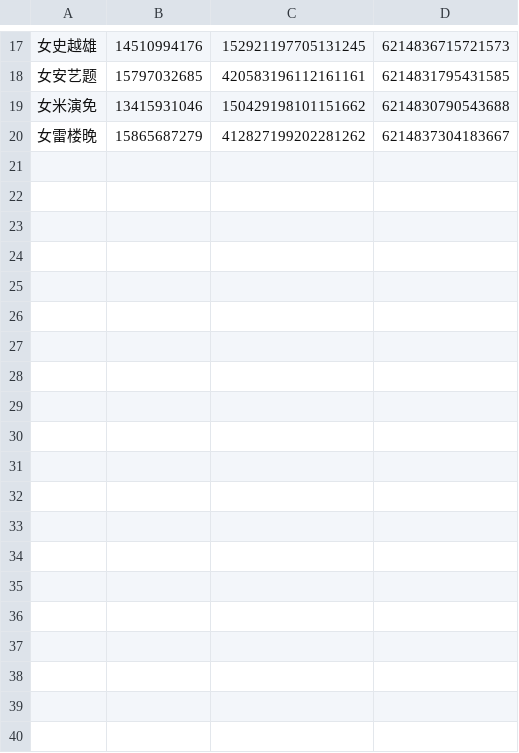
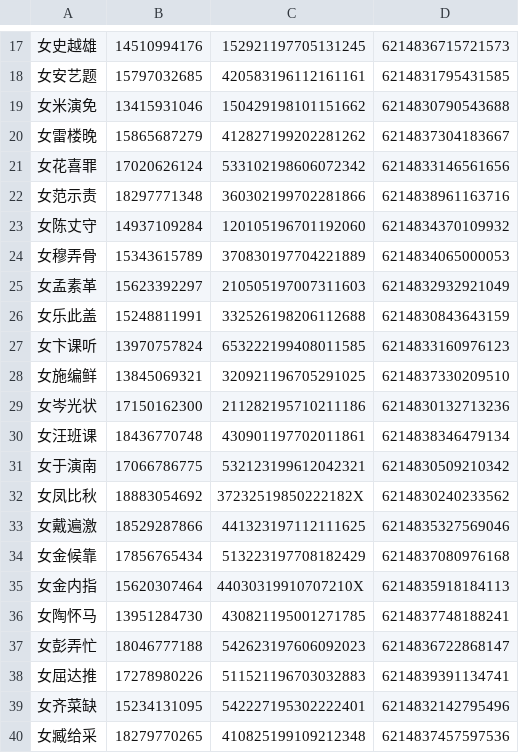
Before and after one commit to yan0728/Python_yan, a CSV file: 自动化测试脚本/文档/Test.csv, drawn as a sheet; only a part is shown, gaps mark what is left out.

```diff
--- a/自动化测试脚本/文档/Test.csv
+++ b/自动化测试脚本/文档/Test.csv
@@ -20 +20,21 @@
 女雷楼晚,15865687279,412827199202281262,6214837304183667
+女花喜罪,17020626124,533102198606072342,6214833146561656
+女范示责,18297771348,360302199702281866,6214838961163716
+女陈丈守,14937109284,120105196701192060,6214834370109932
+女穆弄骨,15343615789,370830197704221889,6214834065000053
+女孟素革,15623392297,210505197007311603,6214832932921049
+女乐此盖,15248811991,332526198206112688,6214830843643159
+女卞课听,13970757824,653222199408011585,6214833160976123
+女施编鲜,13845069321,320921196705291025,6214837330209510
+女岑光状,17150162300,211282195710211186,6214830132713236
+女汪班课,18436770748,430901197702011861,6214838346479134
+女于演南,17066786775,532123199612042321,6214830509210342
+女凤比秋,18883054692,37232519850222182X,6214830240233562
+女戴遍激,18529287866,441323197112111625,6214835327569046
+女金候靠,17856765434,513223197708182429,6214837080976168
+女金内指,15620307464,44030319910707210X,6214835918184113
+女陶怀马,13951284730,430821195001271785,6214837748188241
+女彭弄忙,18046777188,542623197606092023,6214836722868147
+女屈达推,17278980226,511521196703032883,6214839391134741
+女齐菜缺,15234131095,542227195302222401,6214832142795496
+女臧给采,18279770265,410825199109212348,6214837457597536
```
Also changed, not shown: 4 other files.
